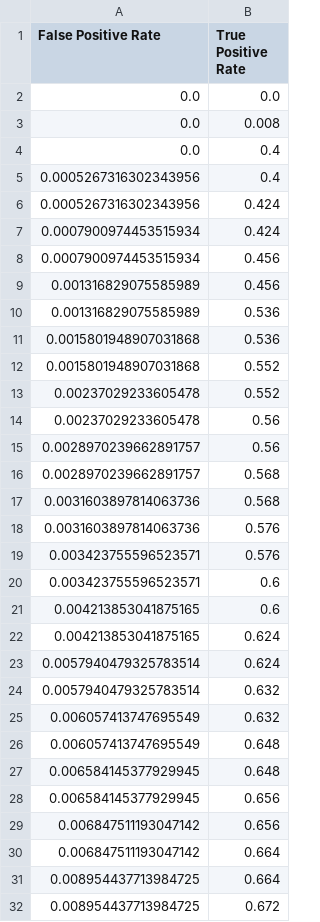
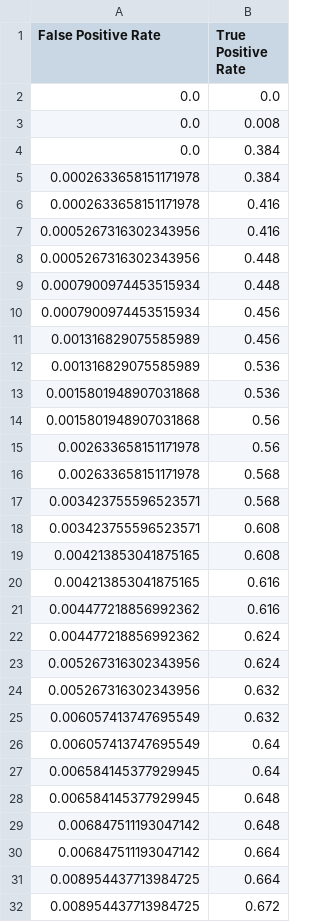
Before and after one commit to justanyone2023/bothawk_flask, a CSV file: training/result/LogisticRegression_roc_curve_data.csv, drawn as a sheet; only a part is shown; the diff covers the shown part only.

```diff
--- a/training/result/LogisticRegression_roc_curve_data.csv
+++ b/training/result/LogisticRegression_roc_curve_data.csv
@@ -3,6 +3,8 @@ False Positive Rate,True Positive Rate
 0.0,0.008
-0.0,0.4
-0.0005267316302343956,0.4
-0.0005267316302343956,0.424
-0.0007900974453515934,0.424
+0.0,0.384
+0.0002633658151171978,0.384
+0.0002633658151171978,0.416
+0.0005267316302343956,0.416
+0.0005267316302343956,0.448
+0.0007900974453515934,0.448
 0.0007900974453515934,0.456
@@ -11,20 +13,18 @@ False Positive Rate,True Positive Rate
 0.0015801948907031868,0.536
-0.0015801948907031868,0.552
-0.00237029233605478,0.552
-0.00237029233605478,0.56
-0.0028970239662891757,0.56
-0.0028970239662891757,0.568
-0.0031603897814063736,0.568
-0.0031603897814063736,0.576
-0.003423755596523571,0.576
-0.003423755596523571,0.6
-0.004213853041875165,0.6
-0.004213853041875165,0.624
-0.0057940479325783514,0.624
-0.0057940479325783514,0.632
+0.0015801948907031868,0.56
+0.002633658151171978,0.56
+0.002633658151171978,0.568
+0.003423755596523571,0.568
+0.003423755596523571,0.608
+0.004213853041875165,0.608
+0.004213853041875165,0.616
+0.004477218856992362,0.616
+0.004477218856992362,0.624
+0.005267316302343956,0.624
+0.005267316302343956,0.632
 0.006057413747695549,0.632
-0.006057413747695549,0.648
+0.006057413747695549,0.64
+0.006584145377929945,0.64
 0.006584145377929945,0.648
-0.006584145377929945,0.656
-0.006847511193047142,0.656
+0.006847511193047142,0.648
 0.006847511193047142,0.664
```
Also changed, not shown: 22 added rows, 16 removed rows and 57 edited cells elsewhere in this file, training/result/GaussianNB_pr_curve_data.csv, training/result/GaussianNB_roc_curve_data.csv, 47 other files.
